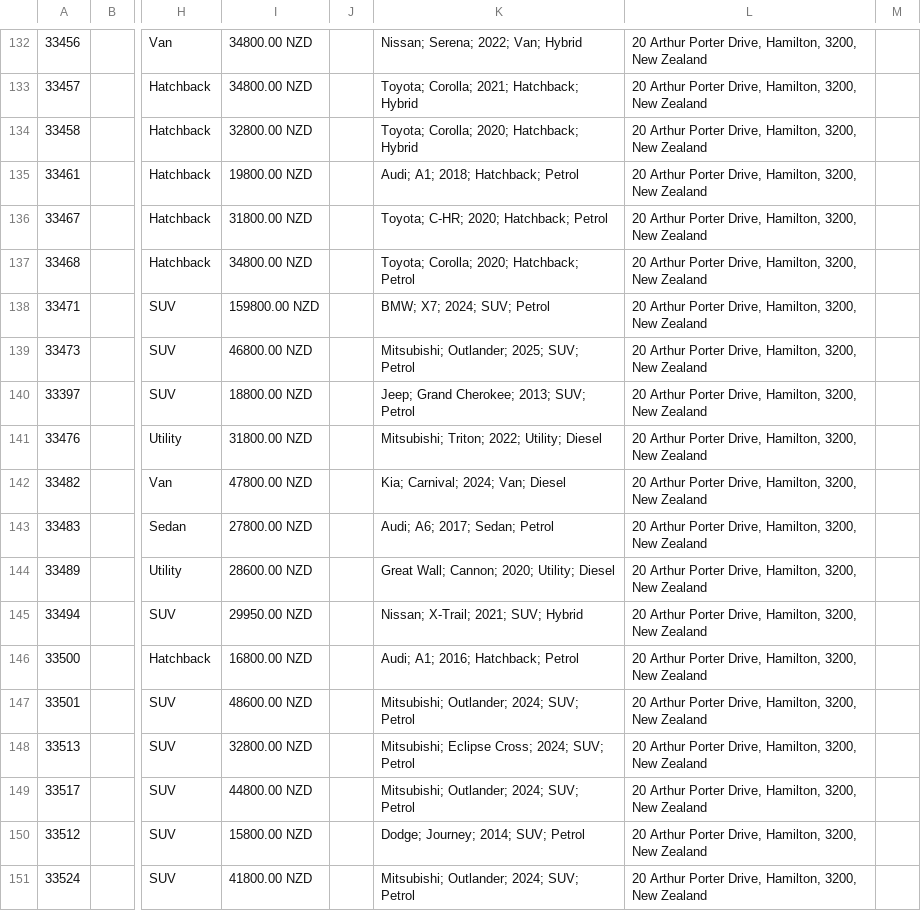
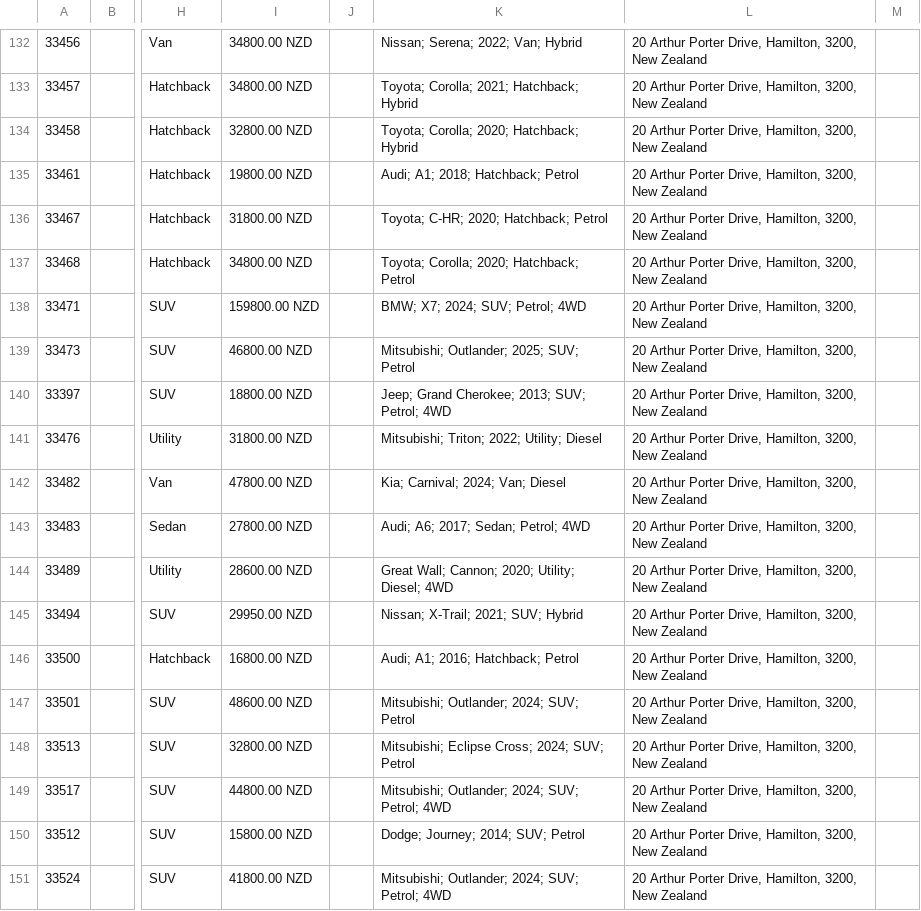
Before and after one commit to enquiries-svg/4guys-sitemap, a CSV file: remarketing-feed.csv, drawn as a sheet; only a part is shown, gaps mark what is left out; the diff covers the shown part only; the diff names each change by its address in the sheet, - before the commit and + after, or states it on an @@ line.

```diff
--- a/remarketing-feed.csv
+++ b/remarketing-feed.csv
-K138: BMW; X7; 2024; SUV; Petrol
+K138: BMW; X7; 2024; SUV; Petrol; 4WD
-K140: Jeep; Grand Cherokee; 2013; SUV; Petrol
+K140: Jeep; Grand Cherokee; 2013; SUV; Petrol; 4WD
-K143: Audi; A6; 2017; Sedan; Petrol
+K143: Audi; A6; 2017; Sedan; Petrol; 4WD
-K144: Great Wall; Cannon; 2020; Utility; Diesel
+K144: Great Wall; Cannon; 2020; Utility; Diesel; 4WD
-K149: Mitsubishi; Outlander; 2024; SUV; Petrol
+K149: Mitsubishi; Outlander; 2024; SUV; Petrol; 4WD
-K151: Mitsubishi; Outlander; 2024; SUV; Petrol
+K151: Mitsubishi; Outlander; 2024; SUV; Petrol; 4WD
```
Also changed, not shown: 81 edited cells elsewhere in this file, 2 other files.
